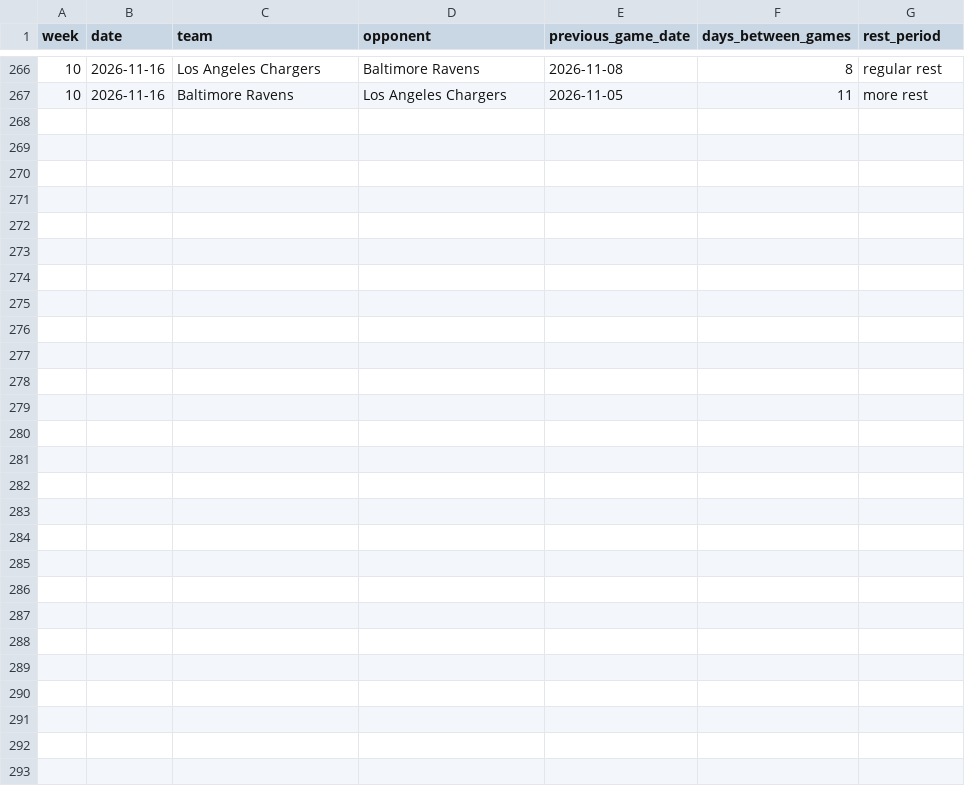
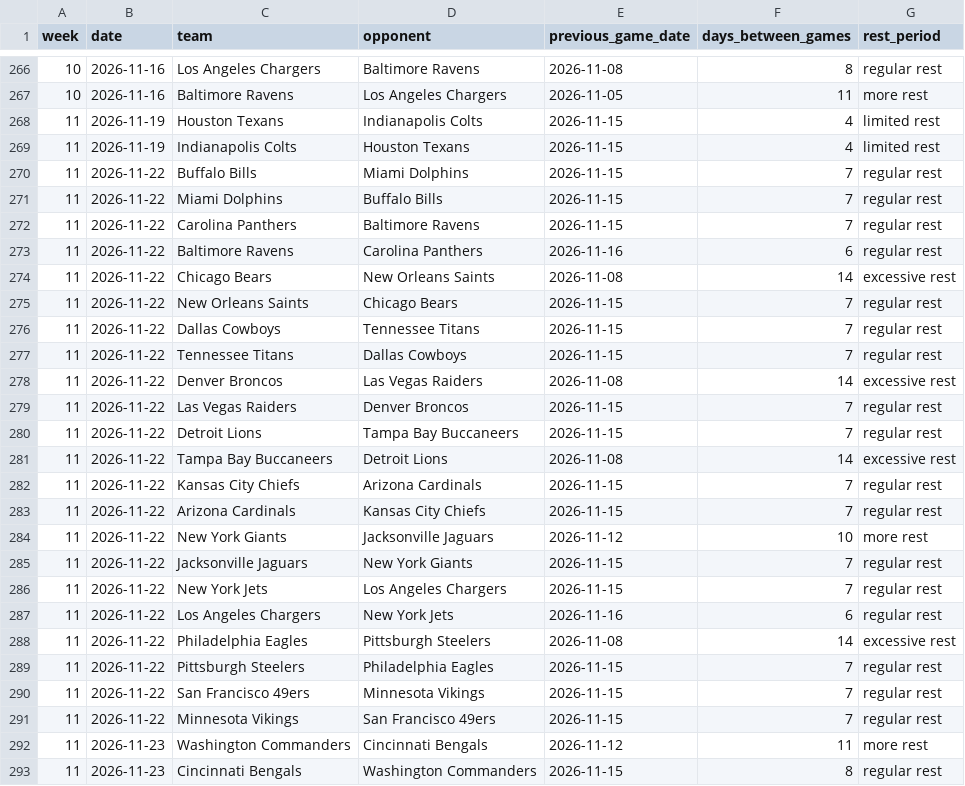
Before and after one commit to tobyfan1980/nfl_project, a CSV file: dev_data/metrics/2026_game_intervals.csv, drawn as a sheet; only a part is shown, gaps mark what is left out; the diff names each change by its address in the sheet, - before the commit and + after, or states it on an @@ line.

```diff
--- a/dev_data/metrics/2026_game_intervals.csv
+++ b/dev_data/metrics/2026_game_intervals.csv
+row 268: 11 | 2026-11-19 | Houston Texans | Indianapolis Colts | 2026-11-15 | 4 | limited rest
+row 269: 11 | 2026-11-19 | Indianapolis Colts | Houston Texans | 2026-11-15 | 4 | limited rest
+row 270: 11 | 2026-11-22 | Buffalo Bills | Miami Dolphins | 2026-11-15 | 7 | regular rest
+row 271: 11 | 2026-11-22 | Miami Dolphins | Buffalo Bills | 2026-11-15 | 7 | regular rest
+row 272: 11 | 2026-11-22 | Carolina Panthers | Baltimore Ravens | 2026-11-15 | 7 | regular rest
+row 273: 11 | 2026-11-22 | Baltimore Ravens | Carolina Panthers | 2026-11-16 | 6 | regular rest
+row 274: 11 | 2026-11-22 | Chicago Bears | New Orleans Saints | 2026-11-08 | 14 | excessive rest
+row 275: 11 | 2026-11-22 | New Orleans Saints | Chicago Bears | 2026-11-15 | 7 | regular rest
+row 276: 11 | 2026-11-22 | Dallas Cowboys | Tennessee Titans | 2026-11-15 | 7 | regular rest
+row 277: 11 | 2026-11-22 | Tennessee Titans | Dallas Cowboys | 2026-11-15 | 7 | regular rest
+row 278: 11 | 2026-11-22 | Denver Broncos | Las Vegas Raiders | 2026-11-08 | 14 | excessive rest
+row 279: 11 | 2026-11-22 | Las Vegas Raiders | Denver Broncos | 2026-11-15 | 7 | regular rest
+row 280: 11 | 2026-11-22 | Detroit Lions | Tampa Bay Buccaneers | 2026-11-15 | 7 | regular rest
+row 281: 11 | 2026-11-22 | Tampa Bay Buccaneers | Detroit Lions | 2026-11-08 | 14 | excessive rest
+row 282: 11 | 2026-11-22 | Kansas City Chiefs | Arizona Cardinals | 2026-11-15 | 7 | regular rest
+row 283: 11 | 2026-11-22 | Arizona Cardinals | Kansas City Chiefs | 2026-11-15 | 7 | regular rest
+row 284: 11 | 2026-11-22 | New York Giants | Jacksonville Jaguars | 2026-11-12 | 10 | more rest
+row 285: 11 | 2026-11-22 | Jacksonville Jaguars | New York Giants | 2026-11-15 | 7 | regular rest
+row 286: 11 | 2026-11-22 | New York Jets | Los Angeles Chargers | 2026-11-15 | 7 | regular rest
+row 287: 11 | 2026-11-22 | Los Angeles Chargers | New York Jets | 2026-11-16 | 6 | regular rest
+row 288: 11 | 2026-11-22 | Philadelphia Eagles | Pittsburgh Steelers | 2026-11-08 | 14 | excessive rest
+row 289: 11 | 2026-11-22 | Pittsburgh Steelers | Philadelphia Eagles | 2026-11-15 | 7 | regular rest
+row 290: 11 | 2026-11-22 | San Francisco 49ers | Minnesota Vikings | 2026-11-15 | 7 | regular rest
+row 291: 11 | 2026-11-22 | Minnesota Vikings | San Francisco 49ers | 2026-11-15 | 7 | regular rest
+row 292: 11 | 2026-11-23 | Washington Commanders | Cincinnati Bengals | 2026-11-12 | 11 | more rest
+row 293: 11 | 2026-11-23 | Cincinnati Bengals | Washington Commanders | 2026-11-15 | 8 | regular rest
```
Also changed, not shown: dev_data/games/2026_games.csv, dev_data/metrics/2026_opp_strength.csv, 6 other files.
